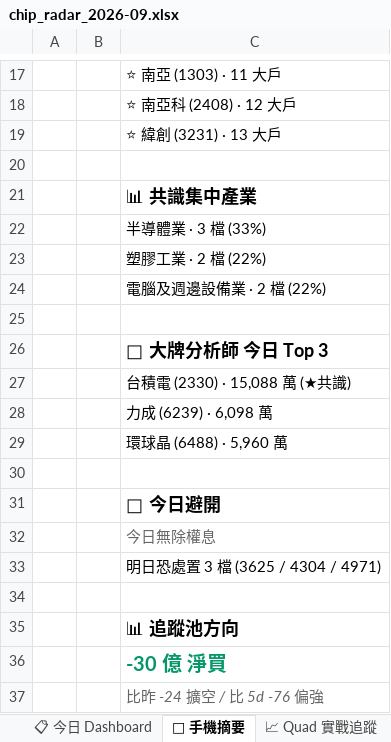
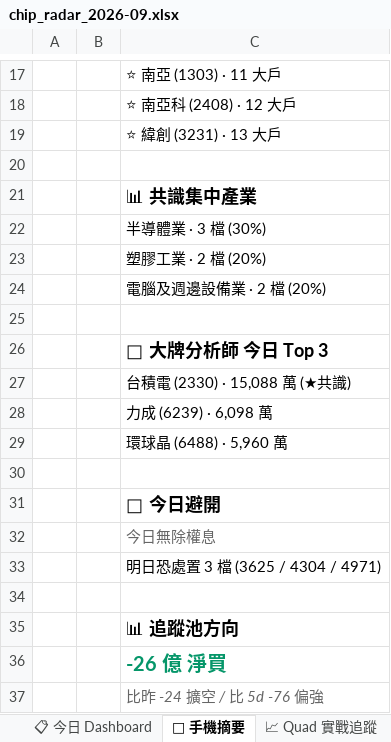
Before and after one commit to DRwillychiu/CHIP_RADAR_TW, an Excel workbook: data/reports/chip_radar_2026-09.xlsx, sheet 📱 手機摘要, drawn as a sheet; only a part is shown, gaps mark what is left out; values as stored, in another font and other column widths than the file's, no borders; the diff names each change by its address in the sheet, - before the commit and + after, or states it on an @@ line.

```diff
--- a/data/reports/chip_radar_2026-09.xlsx (sheet 📱 手機摘要)
+++ b/data/reports/chip_radar_2026-09.xlsx (sheet 📱 手機摘要)
-C22: 半導體業 · 3 檔 (33%)
+C22: 半導體業 · 3 檔 (30%)
-C23: 塑膠工業 · 2 檔 (22%)
+C23: 塑膠工業 · 2 檔 (20%)
-C24: 電腦及週邊設備業 · 2 檔 (22%)
+C24: 電腦及週邊設備業 · 2 檔 (20%)
-C36: -30 億 淨買
+C36: -26 億 淨買
```
Also changed, not shown: sheet 20260922, sheet 📋 今日 Dashboard, data/reports/latest.xlsx, 24 other files.
